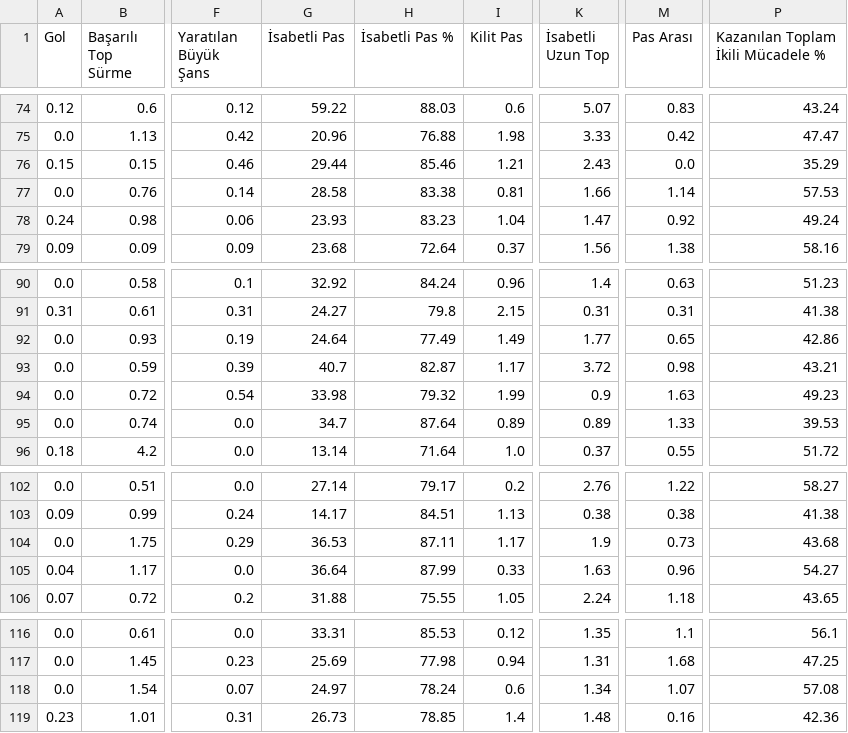
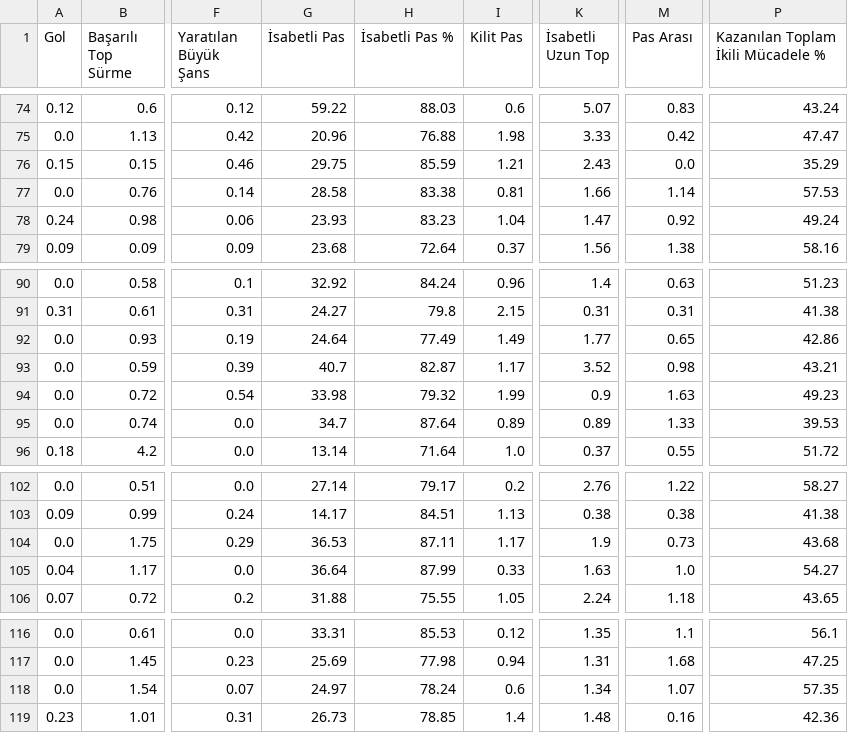
Before and after one commit to scatterradarcsv/sofa_csv, a CSV file: midfielders_per90.csv, drawn as a sheet; only a part is shown, gaps mark what is left out; the diff covers the shown part only; the diff names each change by its address in the sheet, - before the commit and + after, or states it on an @@ line.

```diff
--- a/midfielders_per90.csv
+++ b/midfielders_per90.csv
-G76 (İsabetli Pas): 29.44
+G76 (İsabetli Pas): 29.75
-H76 (İsabetli Pas %): 85.46
+H76 (İsabetli Pas %): 85.59
-K93 (İsabetli Uzun Top): 3.72
+K93 (İsabetli Uzun Top): 3.52
-M105 (Pas Arası): 0.96
+M105 (Pas Arası): 1.0
-P118: 57.08
+P118: 57.35
```
Also changed, not shown: 46 edited cells elsewhere in this file.
